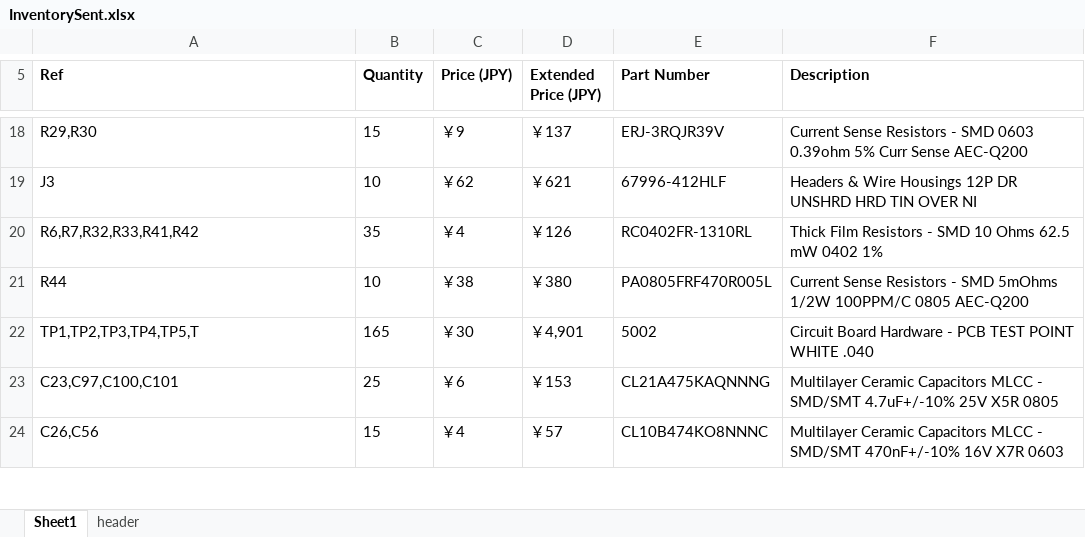
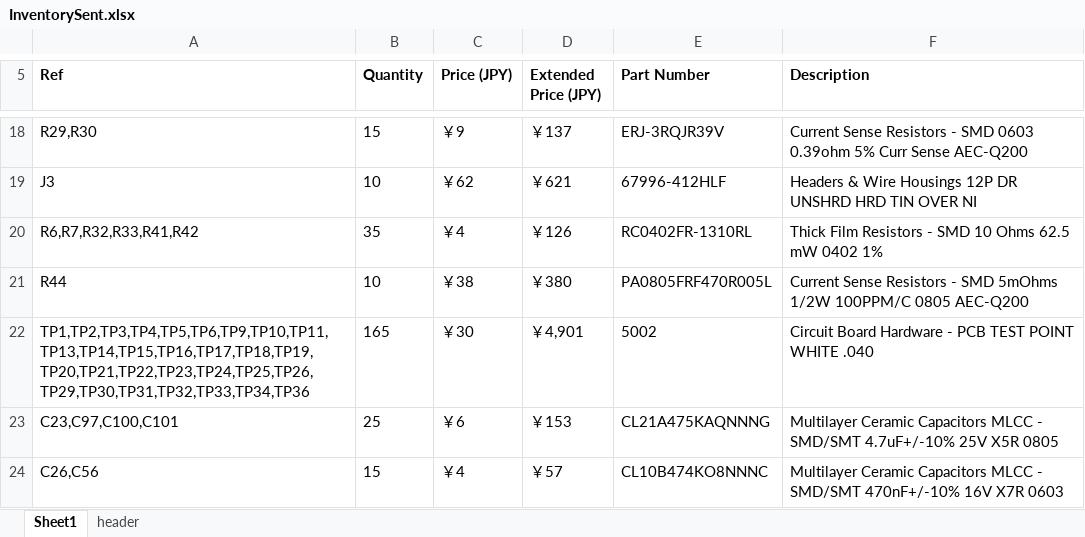
Before and after one commit to oist/smartphone-robot-cad, an Excel workbook: kicad/robot/InventorySent.xlsx, sheet Sheet1, drawn as a sheet; only a part is shown, gaps mark what is left out; values as stored, in another font and other column widths than the file's, no borders; the diff names each change by its address in the sheet, - before the commit and + after, or states it on an @@ line.

Commit message:
Updated Inventory after checking full shipment

```diff
--- a/kicad/robot/InventorySent.xlsx (sheet Sheet1)
+++ b/kicad/robot/InventorySent.xlsx (sheet Sheet1)
-A22 (Ref): TP1,TP2,TP3,TP4,TP5,T
+A22 (Ref): TP1,TP2,TP3,TP4,TP5,TP6,TP9,TP10,TP11,TP13,TP14,TP15,TP16,TP17,TP18,TP19,TP20,TP21,TP22,TP23,TP24,TP25,TP26,TP29,TP30,TP31,TP32,TP33,TP34,TP36
```
